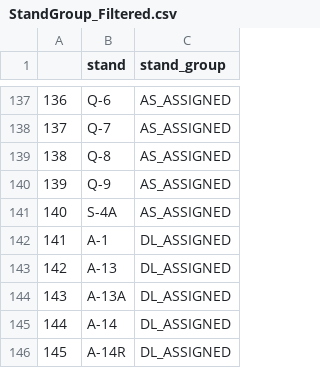
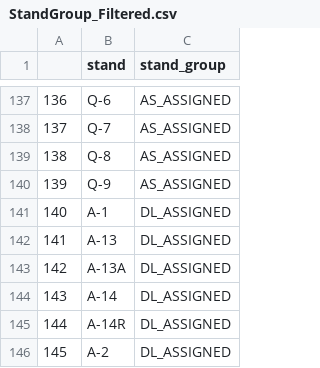
Before and after one commit to SEA-SteinbergW/sea_stands, a CSV file: StandGroup_Filtered.csv, drawn as a sheet; only a part is shown, gaps mark what is left out; the shorter side is filled out with more unchanged rows; removed rows and columns are numbered as before the commit, all else as after; the diff names each change by its address in the sheet, - before the commit and + after, or states it on an @@ line.

```diff
--- a/StandGroup_Filtered.csv
+++ b/StandGroup_Filtered.csv
-row 141: 140 | S-4A | AS_ASSIGNED
@@ column A renumbered from row 141 down @@
```
Also changed, not shown: StandGroup.csv, 4 other files.
